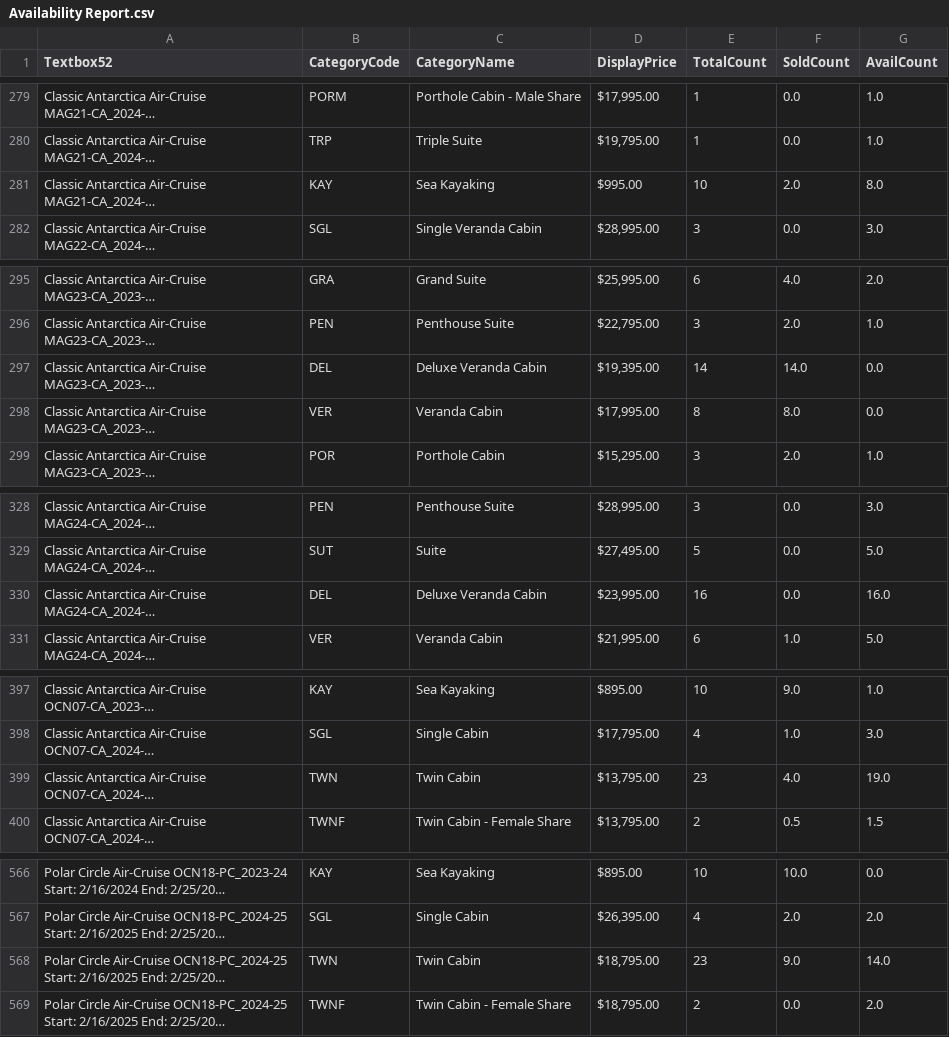
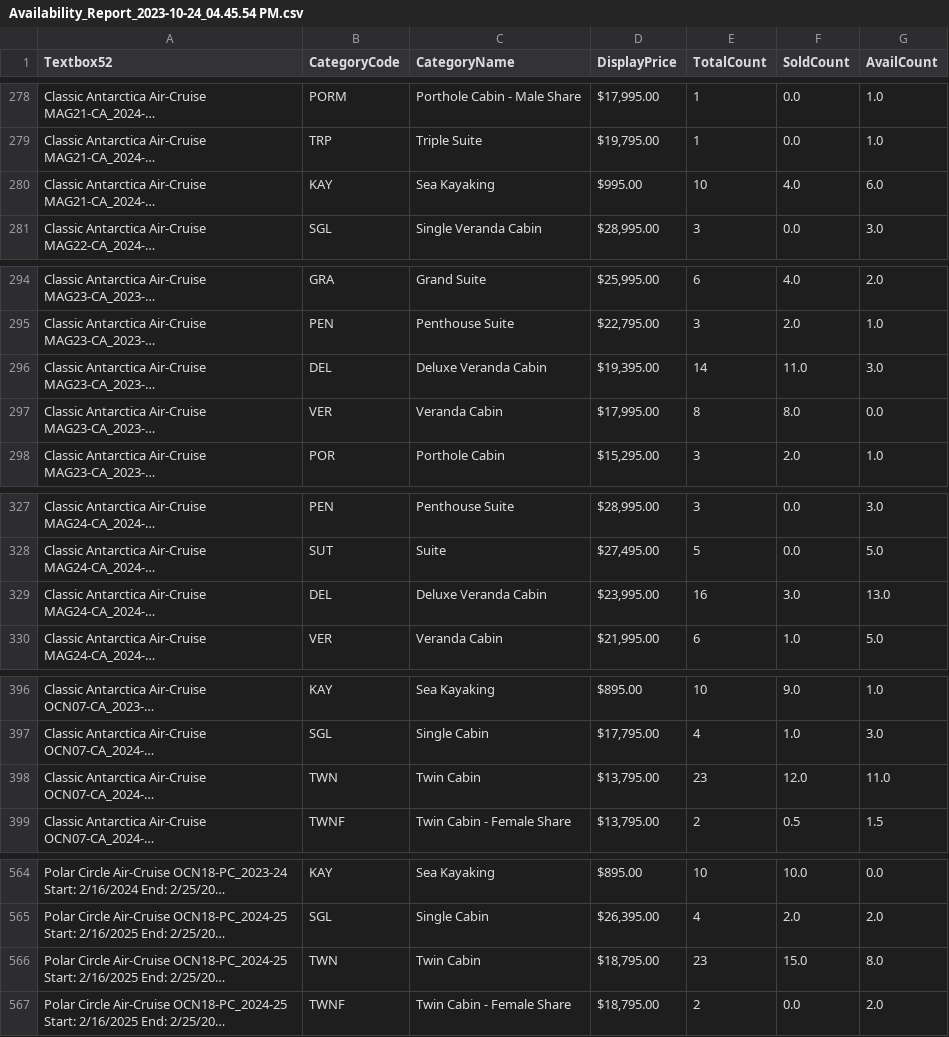
Before and after one commit to RidmalAkmeemana/A21_ReportAutomation, a CSV file: Downloads/Availability_Report_2023-10-24_04.45.54 PM.csv (was Downloads/Availability Report.csv), drawn as a sheet; only a part is shown, gaps mark what is left out; long unchanged cells end in …; addresses are those after the commit; the diff covers the shown part only; the diff names each change by its address in the sheet, - before the commit and + after, or states it on an @@ line.

```diff
--- a/Downloads/Availability Report.csv
+++ b/Downloads/Availability_Report_2023-10-24_04.45.54 PM.csv
-F280 (SoldCount): 2.0
+F280 (SoldCount): 4.0
-G280 (AvailCount): 8.0
+G280 (AvailCount): 6.0
-F296 (SoldCount): 14.0
+F296 (SoldCount): 11.0
-G296 (AvailCount): 0.0
+G296 (AvailCount): 3.0
-F329 (SoldCount): 0.0
+F329 (SoldCount): 3.0
-G329 (AvailCount): 16.0
+G329 (AvailCount): 13.0
-F398 (SoldCount): 4.0
+F398 (SoldCount): 12.0
-G398 (AvailCount): 19.0
+G398 (AvailCount): 11.0
-F566 (SoldCount): 9.0
+F566 (SoldCount): 15.0
-G566 (AvailCount): 14.0
+G566 (AvailCount): 8.0
```
Also changed, not shown: 2 removed rows and 14 edited cells elsewhere in this file, 4 other files.
